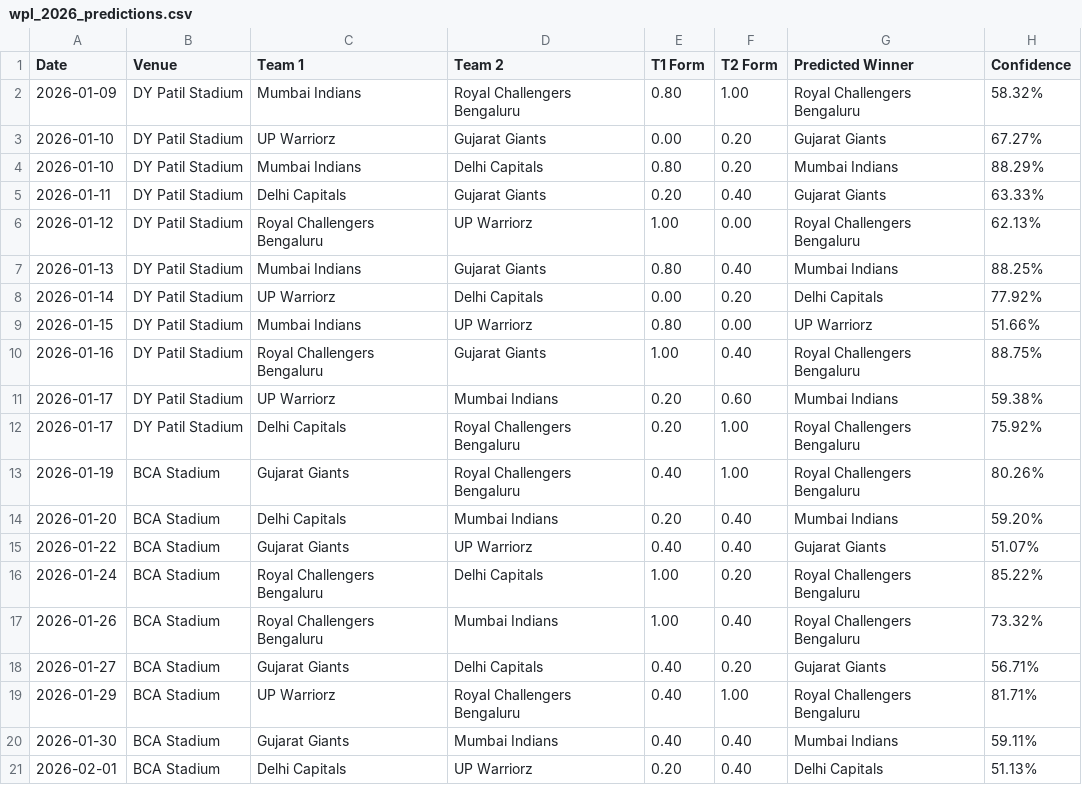
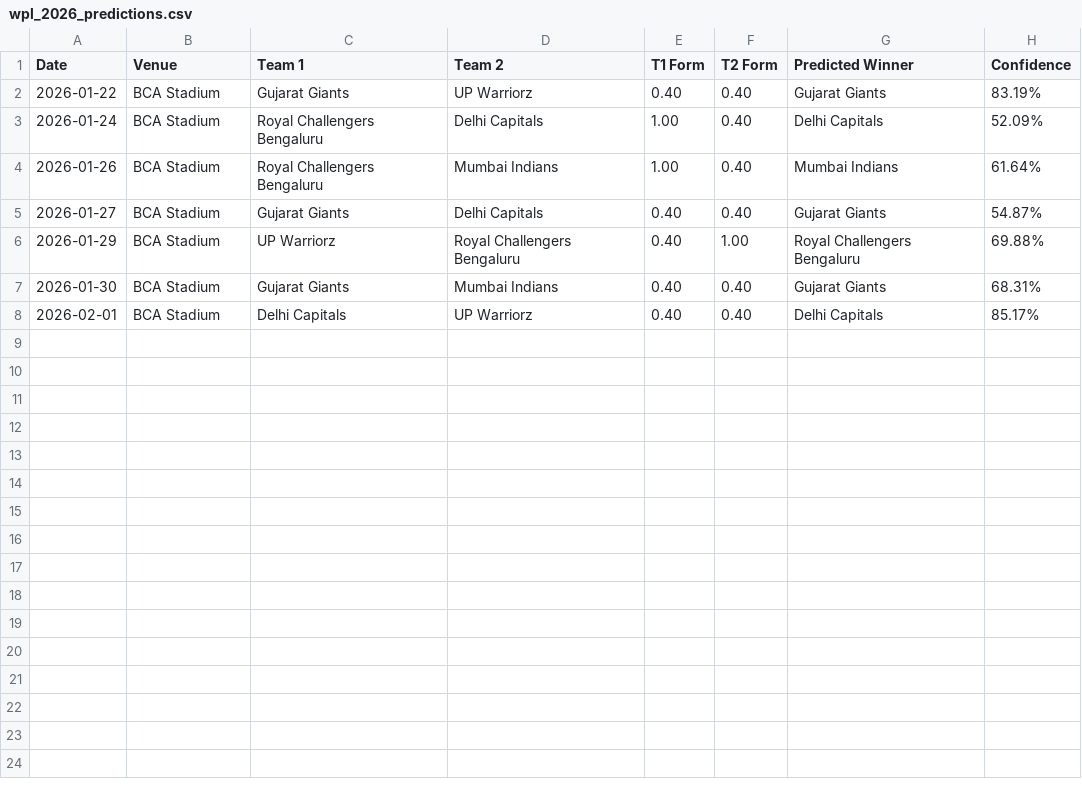
Before and after one commit to sparky0520/wpl_prediction, a CSV file: wpl_2026_predictions.csv, drawn as a sheet.

```diff
--- a/wpl_2026_predictions.csv
+++ b/wpl_2026_predictions.csv
@@ -1,21 +1,8 @@
 Date,Venue,Team 1,Team 2,T1 Form,T2 Form,Predicted Winner,Confidence
-2026-01-09,DY Patil Stadium,Mumbai Indians,Royal Challengers Bengaluru,0.80,1.00,Royal Challengers Bengaluru,58.32%
-2026-01-10,DY Patil Stadium,UP Warriorz,Gujarat Giants,0.00,0.20,Gujarat Giants,67.27%
-2026-01-10,DY Patil Stadium,Mumbai Indians,Delhi Capitals,0.80,0.20,Mumbai Indians,88.29%
-2026-01-11,DY Patil Stadium,Delhi Capitals,Gujarat Giants,0.20,0.40,Gujarat Giants,63.33%
-2026-01-12,DY Patil Stadium,Royal Challengers Bengaluru,UP Warriorz,1.00,0.00,Royal Challengers Bengaluru,62.13%
-2026-01-13,DY Patil Stadium,Mumbai Indians,Gujarat Giants,0.80,0.40,Mumbai Indians,88.25%
-2026-01-14,DY Patil Stadium,UP Warriorz,Delhi Capitals,0.00,0.20,Delhi Capitals,77.92%
-2026-01-15,DY Patil Stadium,Mumbai Indians,UP Warriorz,0.80,0.00,UP Warriorz,51.66%
-2026-01-16,DY Patil Stadium,Royal Challengers Bengaluru,Gujarat Giants,1.00,0.40,Royal Challengers Bengaluru,88.75%
-2026-01-17,DY Patil Stadium,UP Warriorz,Mumbai Indians,0.20,0.60,Mumbai Indians,59.38%
-2026-01-17,DY Patil Stadium,Delhi Capitals,Royal Challengers Bengaluru,0.20,1.00,Royal Challengers Bengaluru,75.92%
-2026-01-19,BCA Stadium,Gujarat Giants,Royal Challengers Bengaluru,0.40,1.00,Royal Challengers Bengaluru,80.26%
-2026-01-20,BCA Stadium,Delhi Capitals,Mumbai Indians,0.20,0.40,Mumbai Indians,59.20%
-2026-01-22,BCA Stadium,Gujarat Giants,UP Warriorz,0.40,0.40,Gujarat Giants,51.07%
-2026-01-24,BCA Stadium,Royal Challengers Bengaluru,Delhi Capitals,1.00,0.20,Royal Challengers Bengaluru,85.22%
-2026-01-26,BCA Stadium,Royal Challengers Bengaluru,Mumbai Indians,1.00,0.40,Royal Challengers Bengaluru,73.32%
-2026-01-27,BCA Stadium,Gujarat Giants,Delhi Capitals,0.40,0.20,Gujarat Giants,56.71%
-2026-01-29,BCA Stadium,UP Warriorz,Royal Challengers Bengaluru,0.40,1.00,Royal Challengers Bengaluru,81.71%
-2026-01-30,BCA Stadium,Gujarat Giants,Mumbai Indians,0.40,0.40,Mumbai Indians,59.11%
-2026-02-01,BCA Stadium,Delhi Capitals,UP Warriorz,0.20,0.40,Delhi Capitals,51.13%
+2026-01-22,BCA Stadium,Gujarat Giants,UP Warriorz,0.40,0.40,Gujarat Giants,83.19%
+2026-01-24,BCA Stadium,Royal Challengers Bengaluru,Delhi Capitals,1.00,0.40,Delhi Capitals,52.09%
+2026-01-26,BCA Stadium,Royal Challengers Bengaluru,Mumbai Indians,1.00,0.40,Mumbai Indians,61.64%
+2026-01-27,BCA Stadium,Gujarat Giants,Delhi Capitals,0.40,0.40,Gujarat Giants,54.87%
+2026-01-29,BCA Stadium,UP Warriorz,Royal Challengers Bengaluru,0.40,1.00,Royal Challengers Bengaluru,69.88%
+2026-01-30,BCA Stadium,Gujarat Giants,Mumbai Indians,0.40,0.40,Gujarat Giants,68.31%
+2026-02-01,BCA Stadium,Delhi Capitals,UP Warriorz,0.40,0.40,Delhi Capitals,85.17%
```
Also changed, not shown: data/historical_matches.csv, fixtures_2026.csv, 2 other files.
